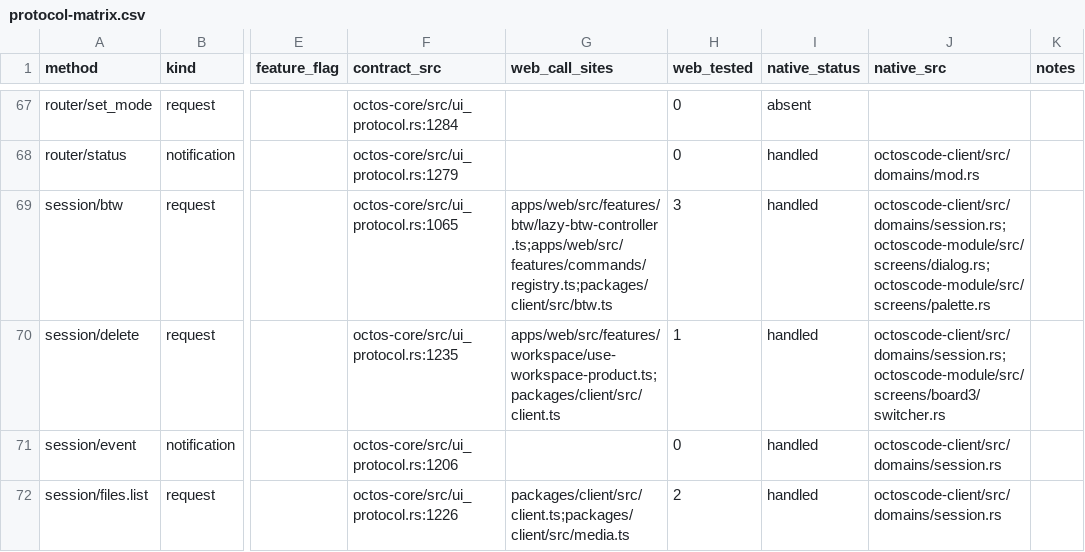
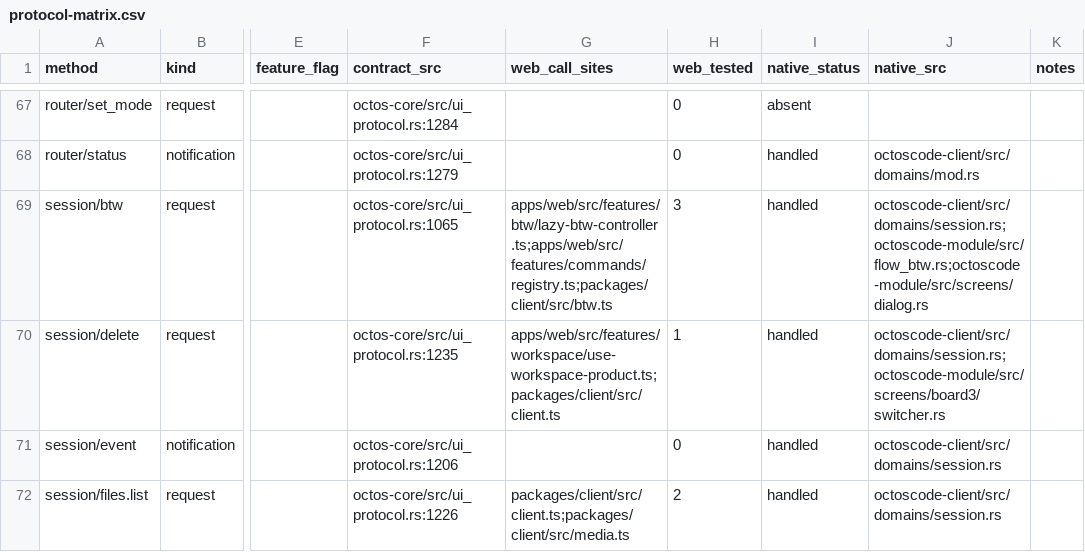
Before and after one commit to octos-org/octoscode-app, a CSV file: docs/protocol-matrix.csv, drawn as a sheet; only a part is shown, gaps mark what is left out; the diff names each change by its address in the sheet, - before the commit and + after, or states it on an @@ line.

```diff
--- a/docs/protocol-matrix.csv
+++ b/docs/protocol-matrix.csv
-J69 (native_src): octoscode-client/src/domains/session.rs;octoscode-module/src/screens/dialog.rs;octoscode-module/src/screens/palette.rs
+J69 (native_src): octoscode-client/src/domains/session.rs;octoscode-module/src/flow_btw.rs;octoscode-module/src/screens/dialog.rs
```
Also changed, not shown: 2 other files.
